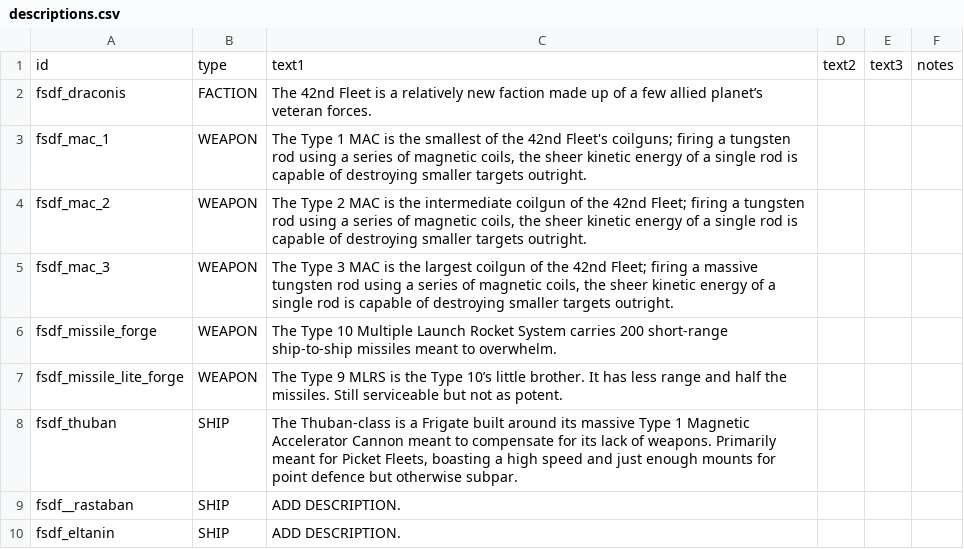
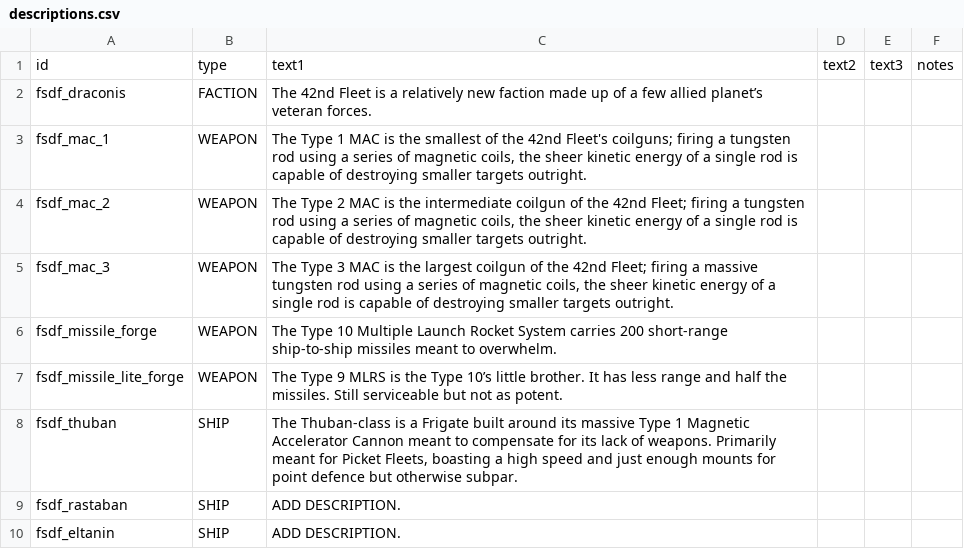
Before and after one commit to Levianeer/Draconis-Fleet, a CSV file: data/strings/descriptions.csv, drawn as a sheet.

```diff
--- a/data/strings/descriptions.csv
+++ b/data/strings/descriptions.csv
@@ -8,3 +8,3 @@ fsdf_missile_lite_forge,WEAPON,The Type 9 MLRS is the Type 10’s little brother
 fsdf_thuban,SHIP,"The Thuban-class is a Frigate built around its massive Type 1 Magnetic Accelerator Cannon meant to compensate for its lack of weapons. Primarily meant for Picket Fleets, boasting a high speed and just enough mounts for point defence but otherwise subpar.",,,
-fsdf__rastaban,SHIP,ADD DESCRIPTION.,,,
+fsdf_rastaban,SHIP,ADD DESCRIPTION.,,,
 fsdf_eltanin,SHIP,ADD DESCRIPTION.,,,
```
Also changed, not shown: data/hulls/ship_data.csv, data/weapons/weapon_data.csv, 15 other files.
